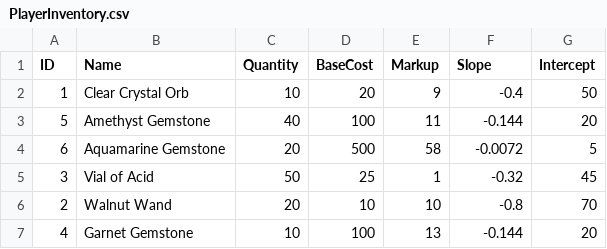
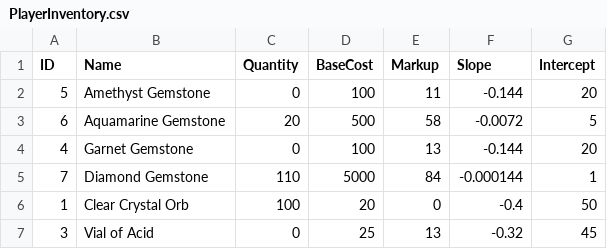
Before and after one commit to daramtulla/Financial-Familiars, a CSV file: Assets/StreamingAssets/PlayerInventory.csv, drawn as a sheet.

```diff
--- a/Assets/StreamingAssets/PlayerInventory.csv
+++ b/Assets/StreamingAssets/PlayerInventory.csv
@@ -1,7 +1,7 @@
 ID,Name,Quantity,BaseCost,Markup,Slope,Intercept
-1,Clear Crystal Orb,10,20,9,-0.4,50
-5,Amethyst Gemstone,40,100,11,-0.144,20
+5,Amethyst Gemstone,0,100,11,-0.144,20
 6,Aquamarine Gemstone,20,500,58,-0.0072,5
-3,Vial of Acid,50,25,1,-0.32,45
-2,Walnut Wand,20,10,10,-0.8,70
-4,Garnet Gemstone,10,100,13,-0.144,20
+4,Garnet Gemstone,0,100,13,-0.144,20
+7,Diamond Gemstone,110,5000,84,-0.000144,1
+1,Clear Crystal Orb,100,20,0,-0.4,50
+3,Vial of Acid,0,25,13,-0.32,45
```
Also changed, not shown: 4 other files.
